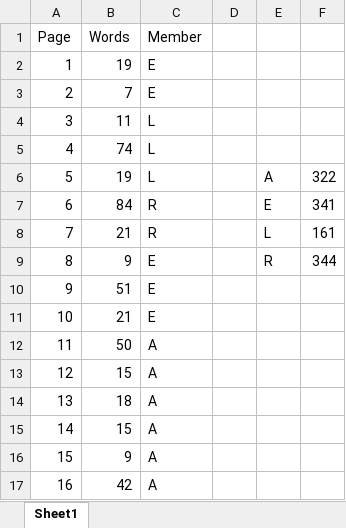
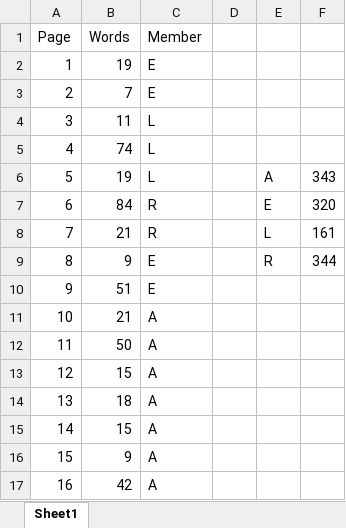
Before and after one commit to stOOrz-Science-Mind/IMMC_2022_GC_International_Presentation, an Excel workbook: Docs/Documents/Word Count.xlsx, sheet Sheet1, drawn as a sheet; only a part is shown; values as stored, in another font and other column widths than the file's, no borders; conditional formats not drawn; the diff names each change by its address in the sheet, - before the commit and + after, or states it on an @@ line.

```diff
--- a/Docs/Documents/Word Count.xlsx (sheet Sheet1)
+++ b/Docs/Documents/Word Count.xlsx (sheet Sheet1)
-F6: 322
+F6: 343
-F7: 341
+F7: 320
-C11 (Member): E
+C11 (Member): A
```
Also changed, not shown: 3 other files.
